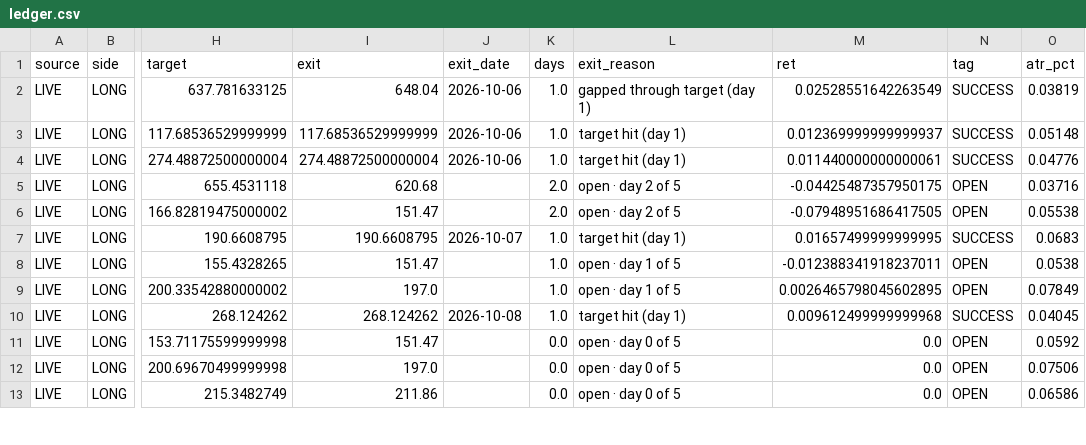
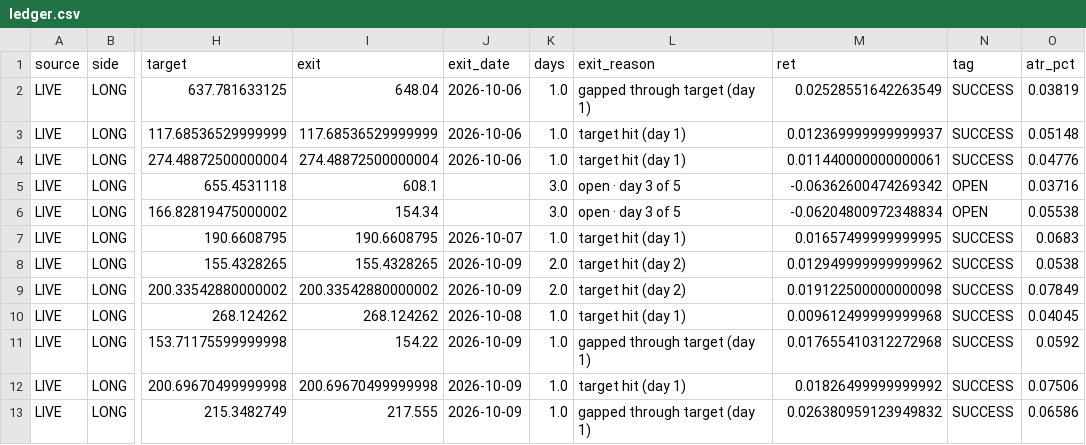
Before and after one commit to sujansannidhi/extreme-move-screener, a CSV file: out/ledger.csv, drawn as a sheet; only a part is shown, gaps mark what is left out; the diff covers the shown part only; the diff names each change by its address in the sheet, - before the commit and + after, or states it on an @@ line.

```diff
--- a/out/ledger.csv
+++ b/out/ledger.csv
-I5 (exit): 620.68
+I5 (exit): 608.1
-K5:K6 (days): 2.0
+K5:K6 (days): 3.0
-L5:L6 (exit_reason): open · day 2 of 5
+L5:L6 (exit_reason): open · day 3 of 5
-M5 (ret): -0.04425487357950175
+M5 (ret): -0.06362600474269342
-I6 (exit): 151.47
+I6 (exit): 154.34
-M6 (ret): -0.07948951686417505
+M6 (ret): -0.06204800972348834
-I8 (exit): 151.47
+I8 (exit): 155.4328265
-J8:J9 (exit_date): (empty)
+J8:J9 (exit_date): 2026-10-09
-K8:K9 (days): 1.0
+K8:K9 (days): 2.0
-L8:L9 (exit_reason): open · day 1 of 5
+L8:L9 (exit_reason): target hit (day 2)
-M8 (ret): -0.012388341918237011
+M8 (ret): 0.012949999999999962
-N8:N9 (tag): OPEN
+N8:N9 (tag): SUCCESS
-I9 (exit): 197.0
+I9 (exit): 200.33542880000002
-M9 (ret): 0.0026465798045602895
+M9 (ret): 0.019122500000000098
-I11 (exit): 151.47
+I11 (exit): 154.22
-J11:J13 (exit_date): (empty)
+J11:J13 (exit_date): 2026-10-09
-K11:K13 (days): 0.0
+K11:K13 (days): 1.0
-L11 (exit_reason): open · day 0 of 5
+L11 (exit_reason): gapped through target (day 1)
-M11 (ret): 0.0
+M11 (ret): 0.017655410312272968
-N11:N13 (tag): OPEN
+N11:N13 (tag): SUCCESS
-I12 (exit): 197.0
+I12 (exit): 200.69670499999998
-L12 (exit_reason): open · day 0 of 5
+L12 (exit_reason): target hit (day 1)
-M12 (ret): 0.0
+M12 (ret): 0.01826499999999992
-I13 (exit): 211.86
+I13 (exit): 217.555
-L13 (exit_reason): open · day 0 of 5
+L13 (exit_reason): gapped through target (day 1)
-M13 (ret): 0.0
+M13 (ret): 0.026380959123949832
```
Also changed, not shown: 3 added rows and 21 edited cells elsewhere in this file, 3 other files.
